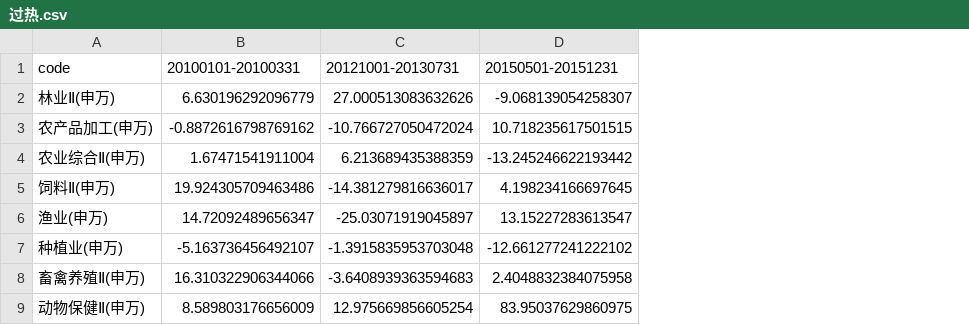
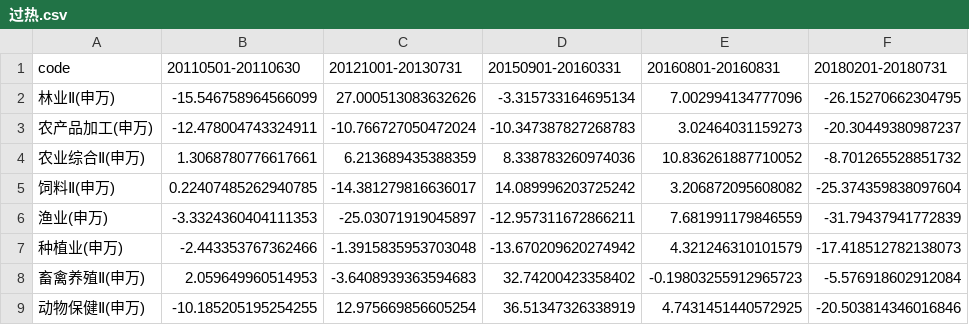
Before and after one commit to Alex-HJY/quant_competetion-final, a CSV file: model1/过热.csv, drawn as a sheet; only a part is shown; removed rows and columns are numbered as before the commit, all else as after; the diff names each change by its address in the sheet, - before the commit and + after, or states it on an @@ line.

```diff
--- a/model1/过热.csv
+++ b/model1/过热.csv
-column B, rows 1-9: 20100101-20100331 | 6.630196292096779 | -0.8872616798769162 | 1.67471541911004 | 19.924305709463486 | 14.72092489656347 | -5.163736456492107 | 16.310322906344066 | 8.589803176656009
+column B, rows 1-9: 20110501-20110630 | -15.546758964566099 | -12.478004743324911 | 1.3068780776617661 | 0.22407485262940785 | -3.3324360404111353 | -2.443353767362466 | 2.059649960514953 | -10.185205195254255
-column D, rows 1-9: 20150501-20151231 | -9.068139054258307 | 10.718235617501515 | -13.245246622193442 | 4.198234166697645 | 13.15227283613547 | -12.661277241222102 | 2.4048832384075958 | 83.95037629860975
+column D, rows 1-9: 20150901-20160331 | -3.315733164695134 | -10.347387827268783 | 8.338783260974036 | 14.089996203725242 | -12.957311672866211 | -13.670209620274942 | 32.74200423358402 | 36.51347326338919
+column E, rows 1-9: 20160801-20160831 | 7.002994134777096 | 3.02464031159273 | 10.836261887710052 | 3.206872095608082 | 7.681991179846559 | 4.321246310101579 | -0.19803255912965723 | 4.7431451440572925
+column F, rows 1-9: 20180201-20180731 | -26.15270662304795 | -20.30449380987237 | -8.701265528851732 | -25.374359838097604 | -31.79437941772839 | -17.418512782138073 | -5.576918602912084 | -20.503814346016846
```
Also changed, not shown: model1/滞涨.csv, model2/periods.csv, 19 other files.
